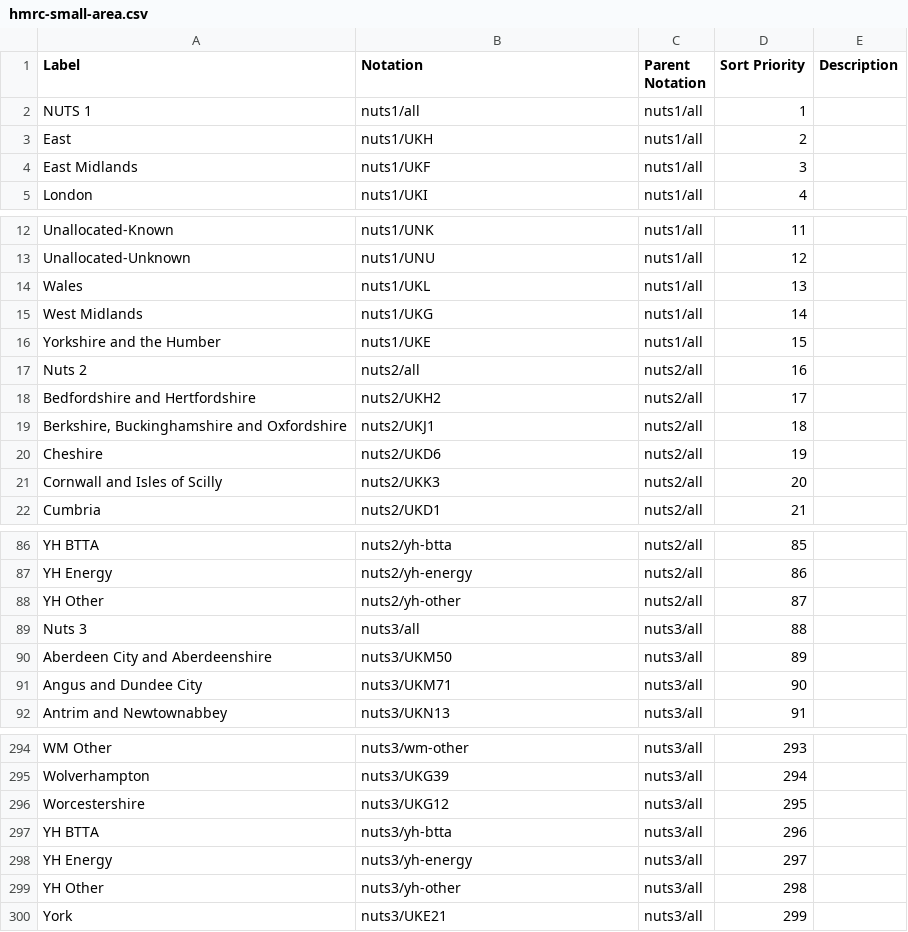
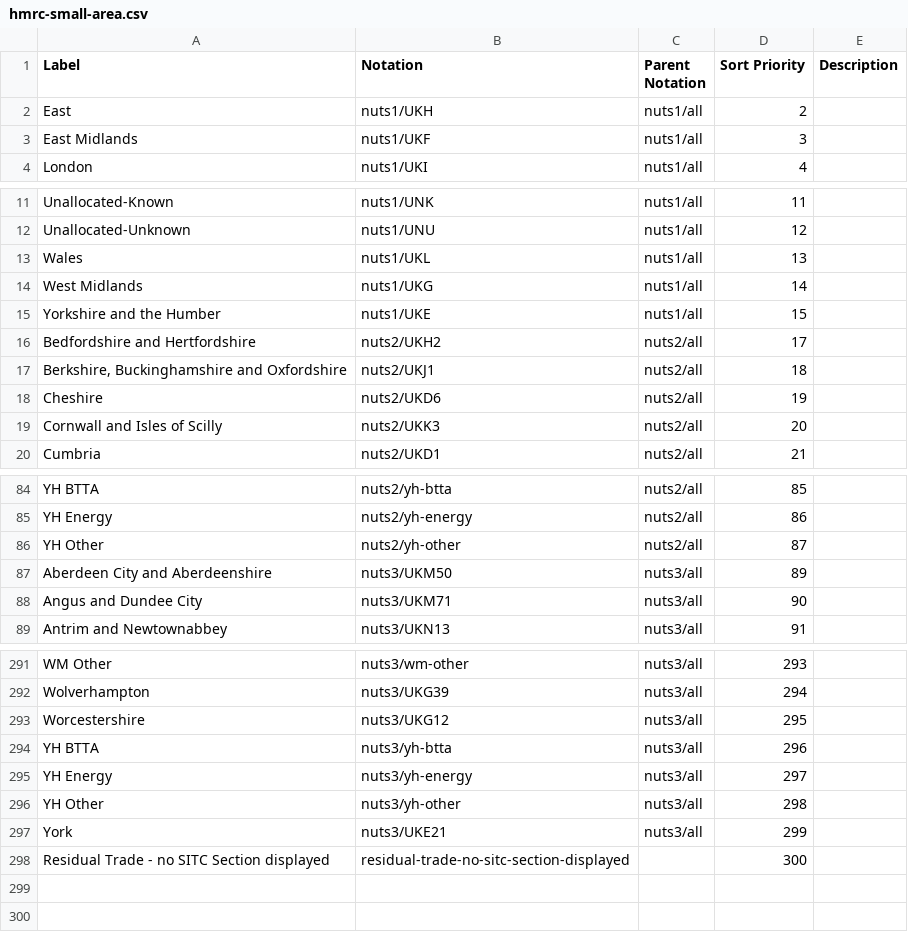
Before and after one commit to GSS-Cogs/family-trade, a CSV file: reference/codelists/hmrc-small-area.csv, drawn as a sheet; only a part is shown, gaps mark what is left out; removed rows and columns are numbered as before the commit, all else as after; the diff names each change by its address in the sheet, - before the commit and + after, or states it on an @@ line.

Commit message:
adding in residual - removing generic nuts1/all

```diff
--- a/reference/codelists/hmrc-small-area.csv
+++ b/reference/codelists/hmrc-small-area.csv
-row 2: NUTS 1 | nuts1/all | nuts1/all | 1
-row 17: Nuts 2 | nuts2/all | nuts2/all | 16
-row 89: Nuts 3 | nuts3/all | nuts3/all | 88
+row 298: Residual Trade - no SITC Section displayed | residual-trade-no-sitc-section-displayed |  | 300
```
